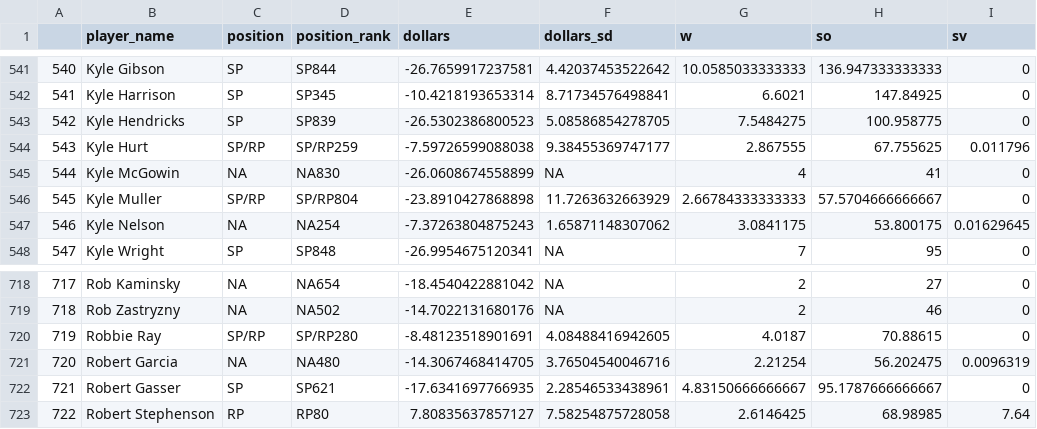
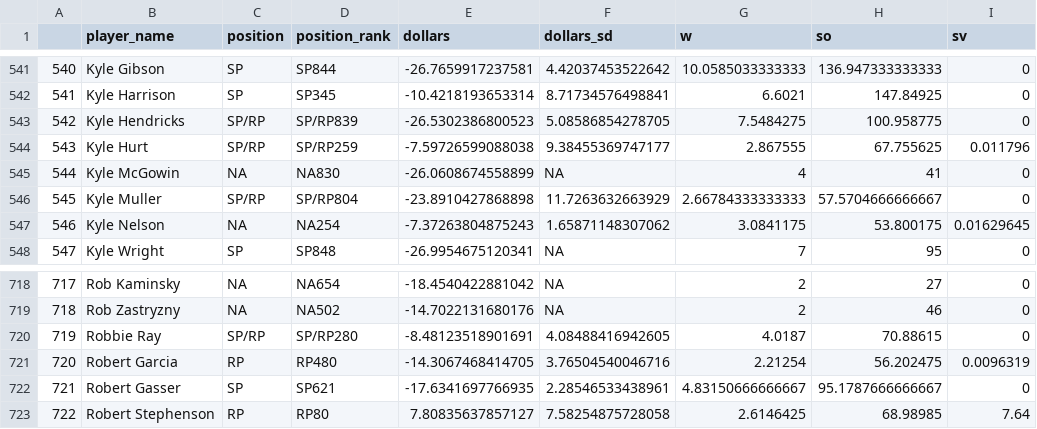
Before and after one commit to bdidds2/Betting, a CSV file: ottoneu/all_pitchers.csv, drawn as a sheet; only a part is shown, gaps mark what is left out; the diff names each change by its address in the sheet, - before the commit and + after, or states it on an @@ line.

```diff
--- a/ottoneu/all_pitchers.csv
+++ b/ottoneu/all_pitchers.csv
-C543 (position): SP
+C543 (position): SP/RP
-D543 (position_rank): SP839
+D543 (position_rank): SP/RP839
-C721 (position): NA
+C721 (position): RP
-D721 (position_rank): NA480
+D721 (position_rank): RP480
```
Also changed, not shown: ottoneu/bum_bum_pitchers.csv, ottoneu/dani_rojas_hitters.csv, 4 other files.
